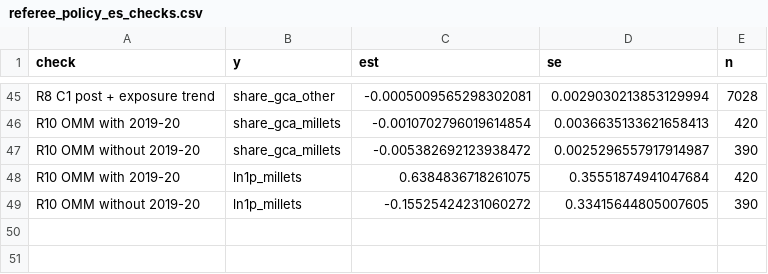
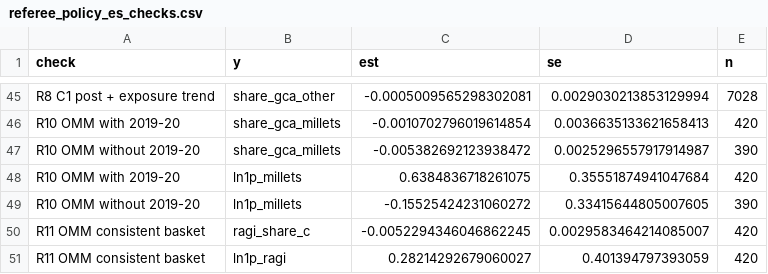
Before and after one commit to Mridlll/crop-diversity, a CSV file: outputs/crop_groups/referee_policy_es_checks.csv, drawn as a sheet; only a part is shown, gaps mark what is left out; the diff names each change by its address in the sheet, - before the commit and + after, or states it on an @@ line.

Commit message:
Draft Crop groups page and add it to the site nav; policy referee checks

```diff
--- a/outputs/crop_groups/referee_policy_es_checks.csv
+++ b/outputs/crop_groups/referee_policy_es_checks.csv
+row 50: R11 OMM consistent basket | ragi_share_c | -0.0052294346046862245 | 0.0029583464214085007 | 420
+row 51: R11 OMM consistent basket | ln1p_ragi | 0.28214292679060027 | 0.401394797393059 | 420
```
Also changed, not shown: 19 other files.
